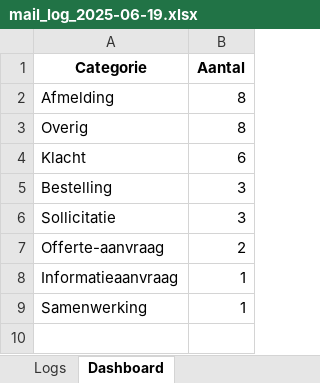
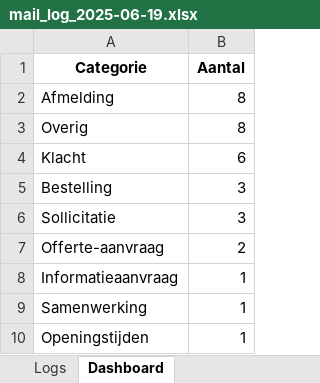
Before and after one commit to MailMind-app/streamlit-dashboard, an Excel workbook: logs/mail_log_2025-06-19.xlsx, sheet Dashboard, drawn as a sheet; values as stored, in another font and other column widths than the file's, no borders; charts and pictures not drawn; the diff names each change by its address in the sheet, - before the commit and + after, or states it on an @@ line.

```diff
--- a/logs/mail_log_2025-06-19.xlsx (sheet Dashboard)
+++ b/logs/mail_log_2025-06-19.xlsx (sheet Dashboard)
+row 10: Openingstijden | 1
```
Also changed, not shown: sheet Logs, charts or pictures.
